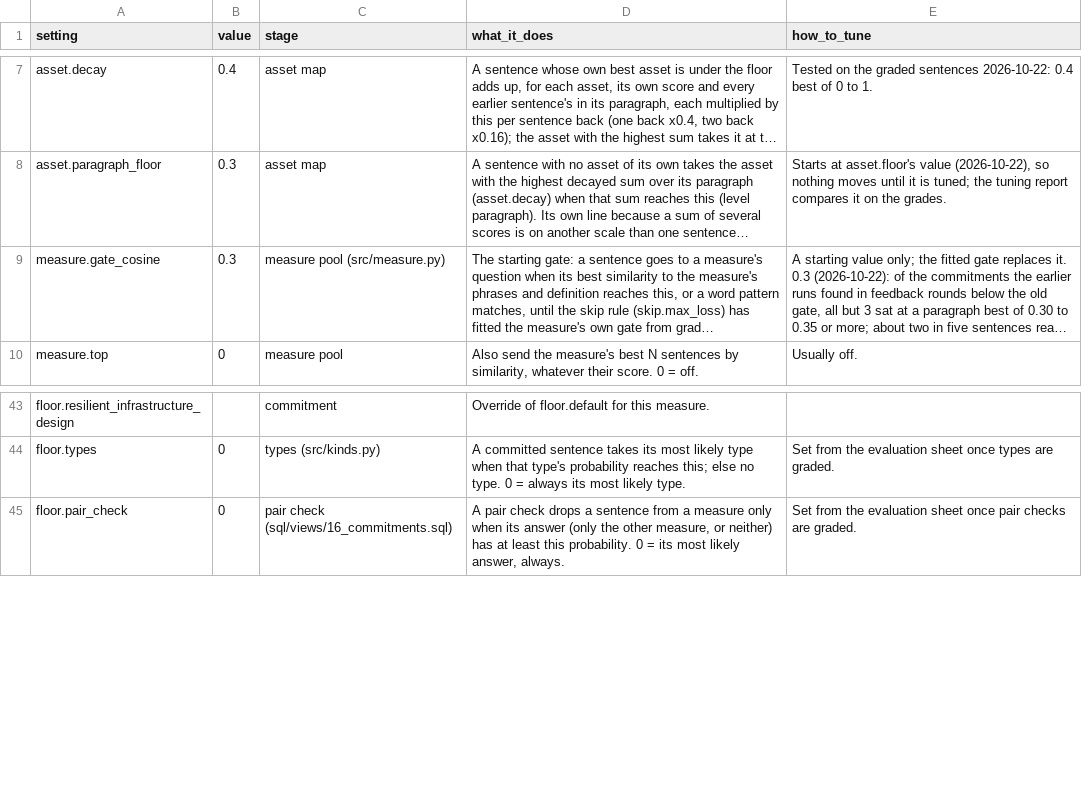
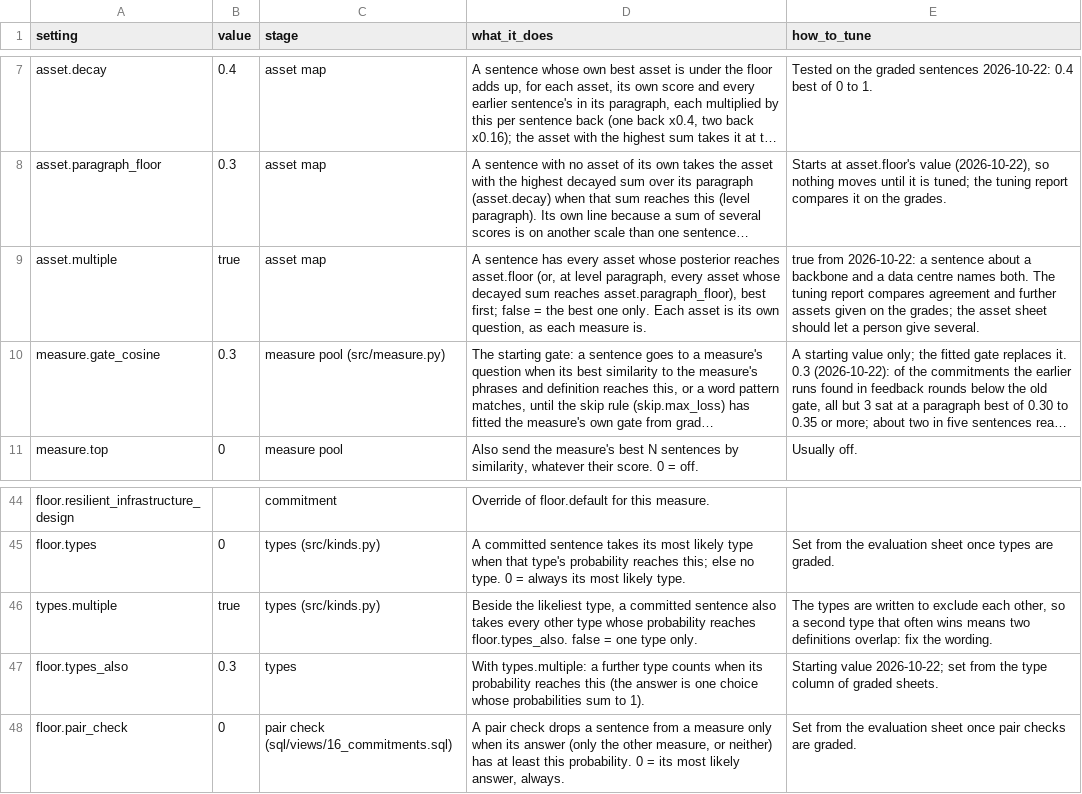
Before and after one commit to devvartpoddar/wbg-digital-resilience, a CSV file: inputs/config/control_panel.csv, drawn as a sheet; only a part is shown, gaps mark what is left out; long unchanged cells end in …; the diff names each change by its address in the sheet, - before the commit and + after, or states it on an @@ line.

```diff
--- a/inputs/config/control_panel.csv
+++ b/inputs/config/control_panel.csv
+row 9: asset.multiple | true | asset map | A sentence has every asset whose posterior reaches asset.floor (or, at level paragraph, every asset whose decayed sum reaches asset.paragraph_floor), best first; false = the best one only. Each asset is its own question, as each measure is. | true from 2026-10-22: a sentence about a backbone and a data centre names both. The tuning report compares agreement and further assets given on the grades; the asset sheet should let a person give several.
+row 46: types.multiple | true | types (src/kinds.py) | Beside the likeliest type, a committed sentence also takes every other type whose probability reaches floor.types_also. false = one type only. | The types are written to exclude each other, so a second type that often wins means two definitions overlap: fix the wording.
+row 47: floor.types_also | 0.3 | types | With types.multiple: a further type counts when its probability reaches this (the answer is one choice whose probabilities sum to 1). | Starting value 2026-10-22; set from the type column of graded sheets.
```
Also changed, not shown: 14 other files.
